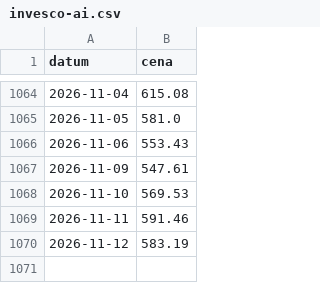
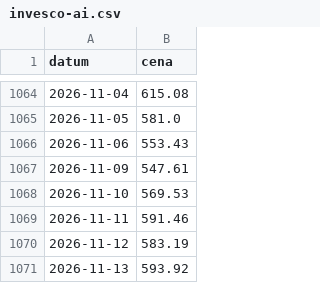
Before and after one commit to botezu/veve, a CSV file: data/prices/invesco-ai.csv, drawn as a sheet; only a part is shown, gaps mark what is left out; the diff names each change by its address in the sheet, - before the commit and + after, or states it on an @@ line.

```diff
--- a/data/prices/invesco-ai.csv
+++ b/data/prices/invesco-ai.csv
+row 1071: 2026-11-13 | 593.92
```
Also changed, not shown: 1 other file.
